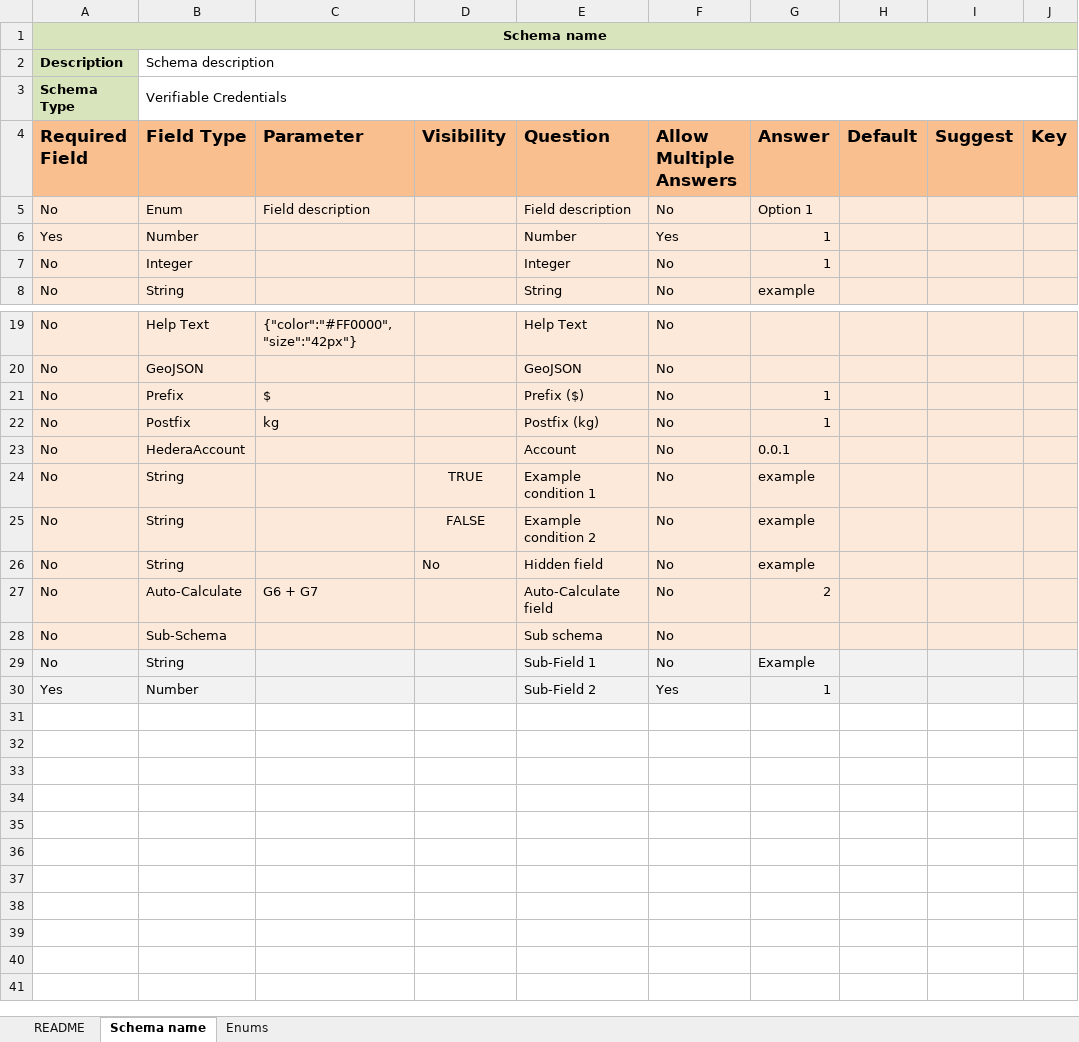
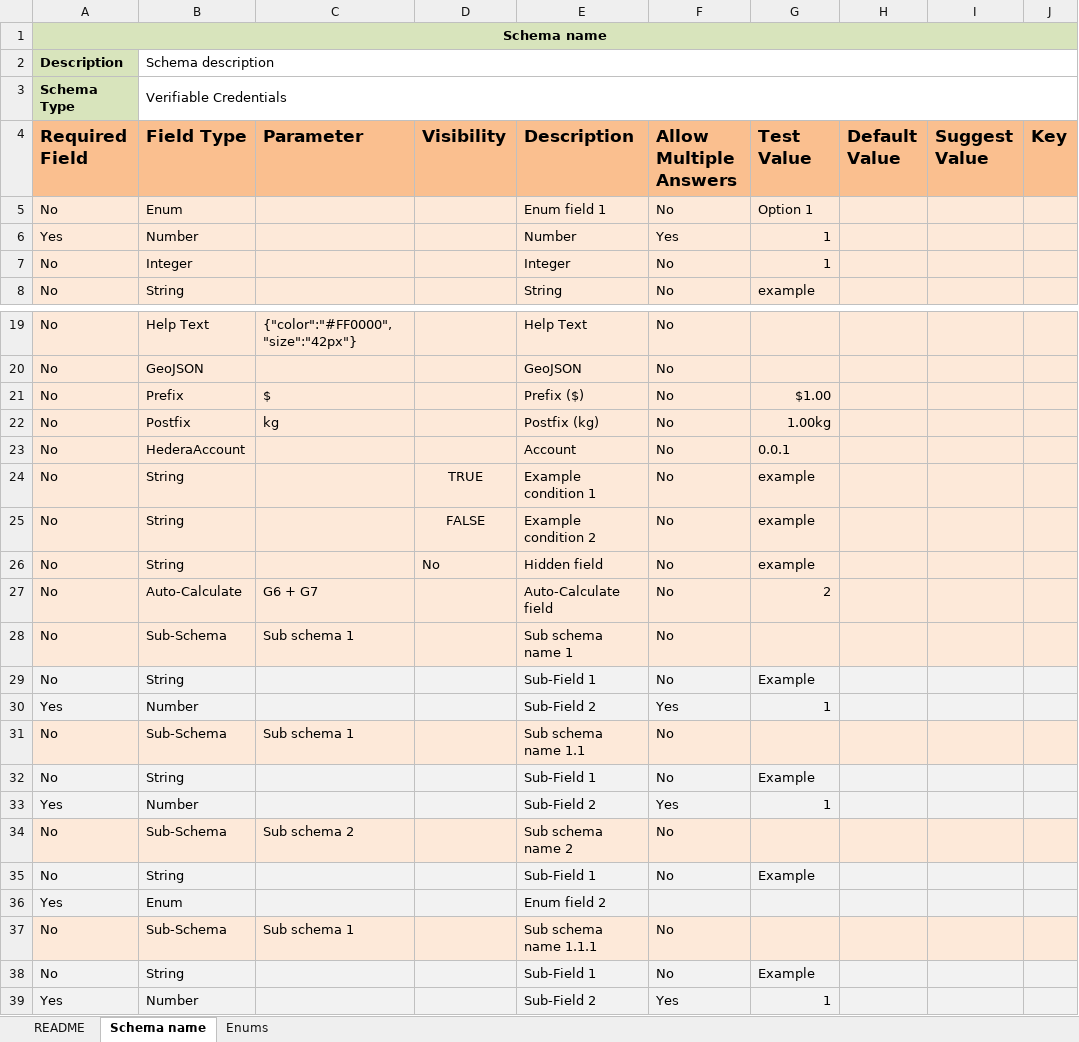
Before and after one commit to hashgraph/guardian, an Excel workbook: guardian-service/artifacts/template.xlsx, sheet Schema name, drawn as a sheet; only a part is shown, gaps mark what is left out; values as stored, in another font and other column widths than the file's, no borders; the diff names each change by its address in the sheet, - before the commit and + after, or states it on an @@ line.

```diff
--- a/guardian-service/artifacts/template.xlsx (sheet Schema name)
+++ b/guardian-service/artifacts/template.xlsx (sheet Schema name)
-E4: Question
+E4: Description
-G4: Answer
+G4: Test Value
-H4: Default
+H4: Default Value
-I4: Suggest
+I4: Suggest Value
-C5 (Parameter): Field description
+C5 (Parameter): (empty)
-E5 (Description): Field description
+E5 (Description): Enum field 1
-G21 (Test Value): 1
+G21 (Test Value): $1.00
-G22 (Test Value): 1
+G22 (Test Value): 1.00kg
-C28 (Parameter): (empty)
+C28 (Parameter): Sub schema 1
-E28 (Description): Sub schema
+E28 (Description): Sub schema name 1
+row 29: No | String |  |  | Sub-Field 1 | No | Example
+row 30: Yes | Number |  |  | Sub-Field 2 | Yes | 1
+row 31: No | Sub-Schema | Sub schema 1 |  | Sub schema name 1.1 | No
+row 32: No | String |  |  | Sub-Field 1 | No | Example
+row 33: Yes | Number |  |  | Sub-Field 2 | Yes | 1
+row 34: No | Sub-Schema | Sub schema 2 |  | Sub schema name 2 | No
+row 35: No | String |  |  | Sub-Field 1 | No | Example
+row 36: Yes | Enum |  |  | Enum field 2
+row 37: No | Sub-Schema | Sub schema 1 |  | Sub schema name 1.1.1 | No
```
Also changed, not shown: sheet README, sheet Enums.
